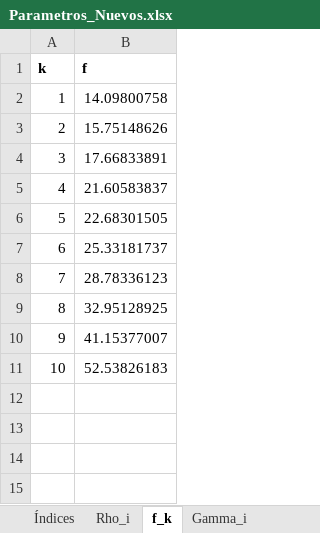
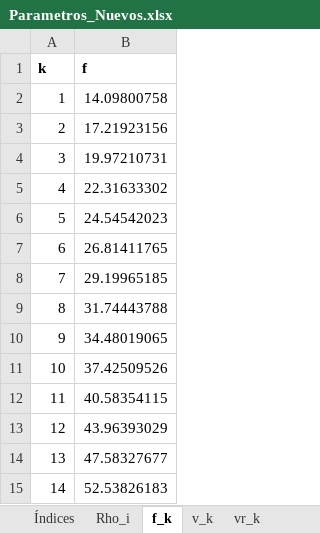
Before and after one commit to GabrielEichholzUc/Modelo-Capstone, an Excel workbook: Parametros_Nuevos.xlsx, sheet f_k, drawn as a sheet; values as stored, in another font and other column widths than the file's, no borders; addresses are those after the commit; the diff names each change by its address in the sheet, - before the commit and + after, or states it on an @@ line.

```diff
--- a/Parametros_Nuevos.xlsx (sheet f_k)
+++ b/Parametros_Nuevos.xlsx (sheet f_k)
-B3 (f): 15.75148626
+B3 (f): 17.21923156
-B4 (f): 17.66833891
+B4 (f): 19.97210731
-B5 (f): 21.60583837
+B5 (f): 22.31633302
-B6 (f): 22.68301505
+B6 (f): 24.54542023
-B7 (f): 25.33181737
+B7 (f): 26.81411765
-B8 (f): 28.78336123
+B8 (f): 29.19965185
-B9 (f): 32.95128925
+B9 (f): 31.74443788
-B10 (f): 41.15377007
+B10 (f): 34.48019065
+row 11: 10 | 37.42509526
+row 12: 11 | 40.58354115
+row 13: 12 | 43.96393029
+row 14: 13 | 47.58327677
@@ column A (k) renumbered from row 15 down @@
```
Also changed, not shown: sheet vr_k, sheet vg_k, sheet v_k, other sheet tabs.
